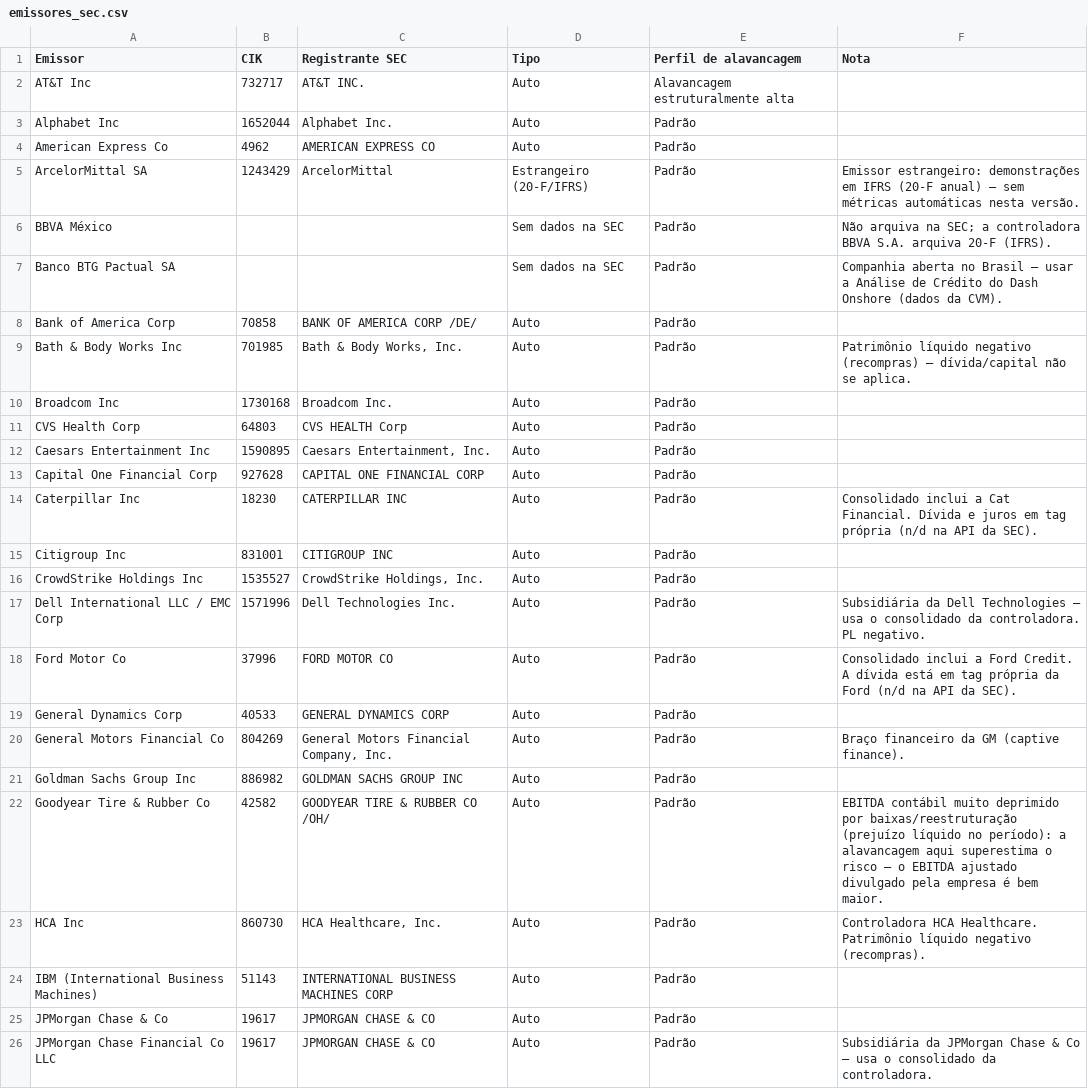
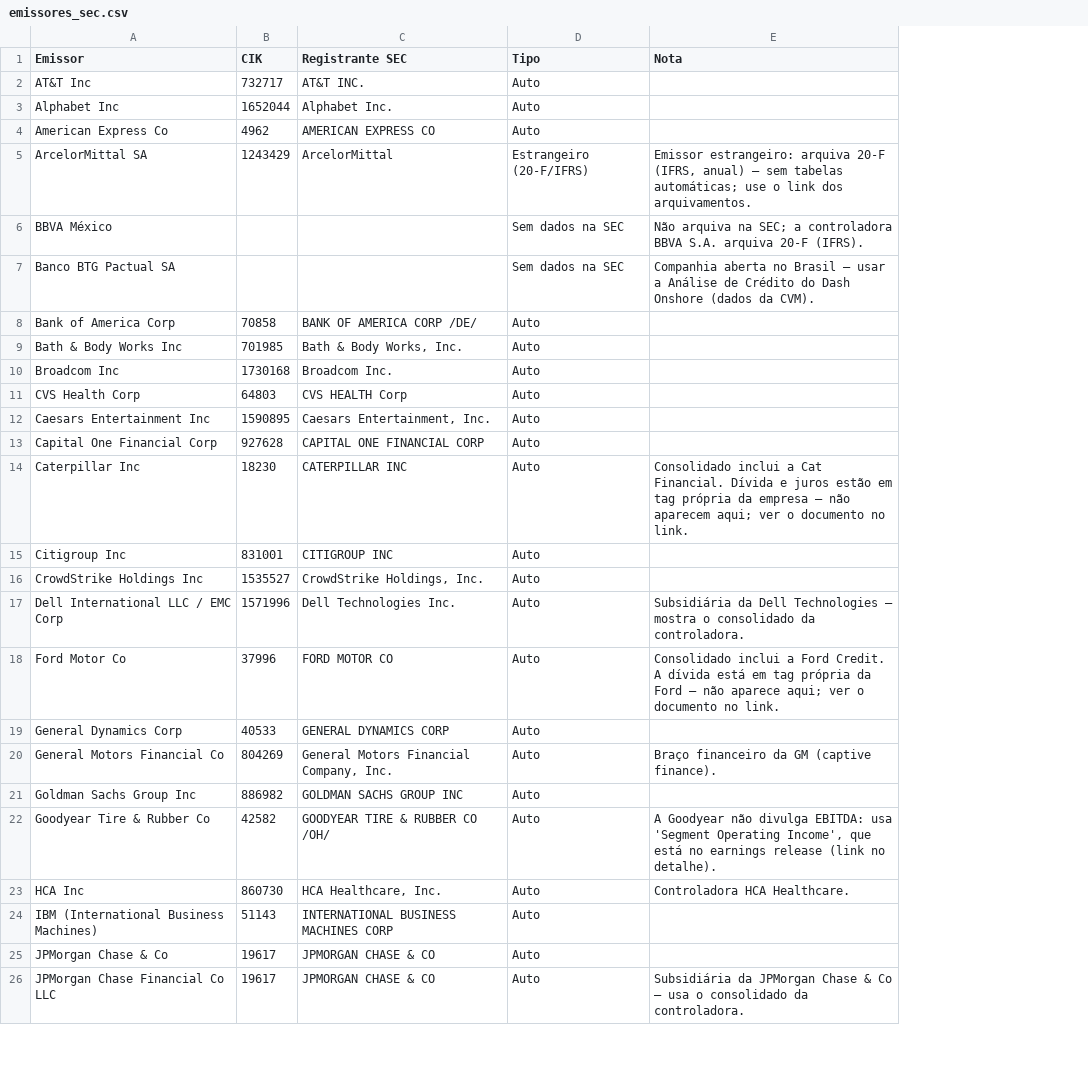
Before and after one commit to felipemuro03/dash-offshore, a CSV file: data/emissores_sec.csv, drawn as a sheet; only a part is shown; removed rows and columns are numbered as before the commit, all else as after; the diff covers the shown part only; the diff names each change by its address in the sheet, - before the commit and + after, or states it on an @@ line.

```diff
--- a/data/emissores_sec.csv
+++ b/data/emissores_sec.csv
-column E (Perfil de alavancagem), rows 2-26: Alavancagem estruturalmente alta | Padrão | Padrão | Padrão | Padrão | Padrão | Padrão | Padrão | Padrão | Padrão | Padrão | Padrão | Padrão | Padrão | Padrão | Padrão | Padrão | Padrão | Padrão | Padrão | Padrão | Padrão | Padrão | Padrão | Padrão
-E5 (Nota): Emissor estrangeiro: demonstrações em IFRS (20-F anual) — sem métricas automáticas nesta versão.
+E5 (Nota): Emissor estrangeiro: arquiva 20-F (IFRS, anual) — sem tabelas automáticas; use o link dos arquivamentos.
-E9 (Nota): Patrimônio líquido negativo (recompras) — dívida/capital não se aplica.
+E9 (Nota): (empty)
-E14 (Nota): …e juros em tag própria (n/d na API da SEC).
+E14 (Nota): …e juros estão em tag própria da empresa — não aparecem aqui; ver o documento no link.
-E17 (Nota): …Technologies — usa o consolidado da controladora. PL negativo.
+E17 (Nota): …Technologies — mostra o consolidado da controladora.
-E18 (Nota): …da Ford (n/d na API da SEC).
+E18 (Nota): …da Ford — não aparece aqui; ver o documento no link.
-E22 (Nota): EBITDA contábil muito deprimido por baixas/reestruturação (prejuízo líquido no período): a alavancagem aqui superestima o risco — o EBITDA ajustado divulgado pela empresa é bem maior.
+E22 (Nota): A Goodyear não divulga EBITDA: usa 'Segment Operating Income', que está no earnings release (link no detalhe).
-E23 (Nota): …HCA Healthcare. Patrimônio líquido negativo (recompras).
+E23 (Nota): …HCA Healthcare.
```
Also changed, not shown: 8 edited cells elsewhere in this file, 4 other files.
